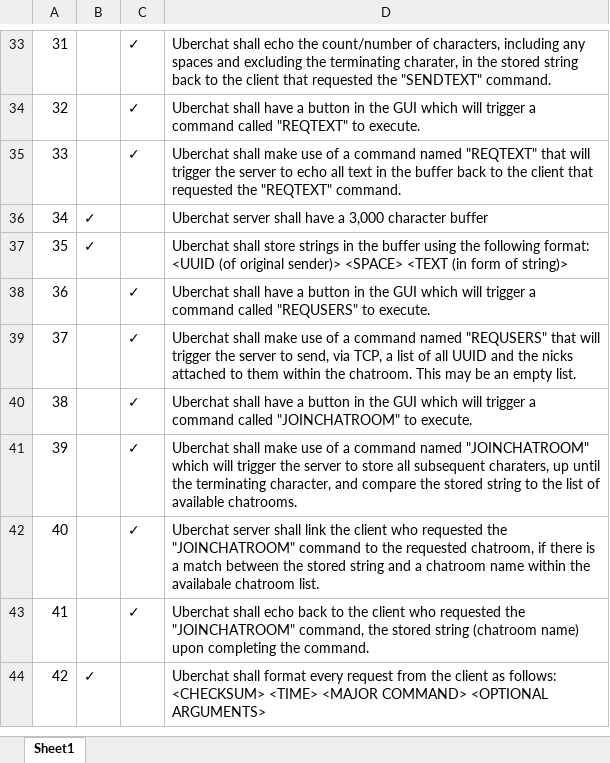
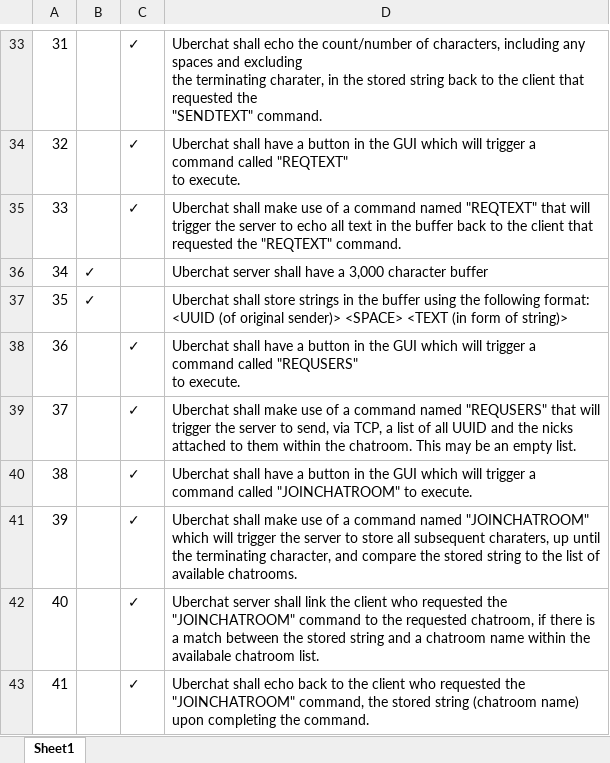
Before and after one commit to Jeezy166/CSE-3310-002, an Excel workbook: Requirements_table.xlsx, sheet Sheet1, drawn as a sheet; only a part is shown, gaps mark what is left out; the shorter side is filled out with more unchanged rows; values as stored, in another font and other column widths than the file's, no borders; the diff covers the shown part only; the diff names each change by its address in the sheet, - before the commit and + after, or states it on an @@ line.

```diff
--- a/Requirements_table.xlsx (sheet Sheet1)
+++ b/Requirements_table.xlsx (sheet Sheet1)
-D33: …"SENDTEXT" command.
+D33: …"SENDTEXT" command.
-D34: …to execute.
+D34: …to execute.
-D38: …to execute.
+D38: …to execute.
```
Also changed, not shown: 23 edited cells elsewhere in this sheet, 1 other file.
